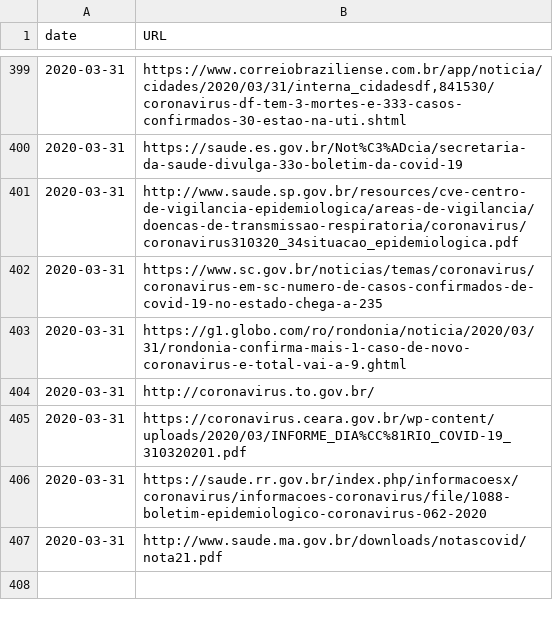
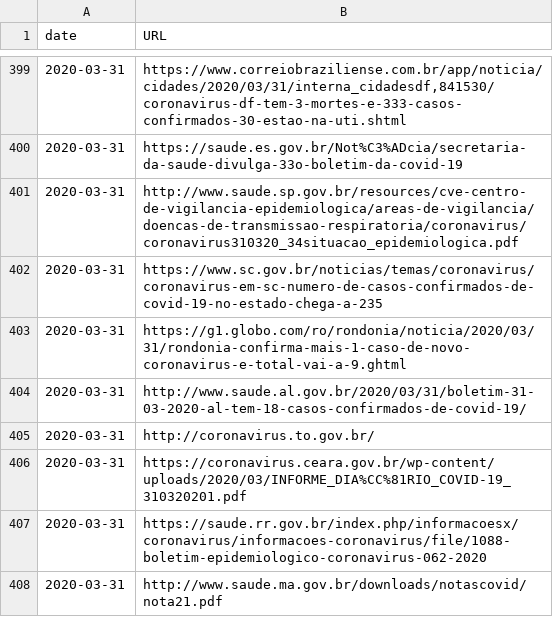
Before and after one commit to wcota/covid19br, a CSV file: sources.csv, drawn as a sheet; only a part is shown, gaps mark what is left out; the diff names each change by its address in the sheet, - before the commit and + after, or states it on an @@ line.

```diff
--- a/sources.csv
+++ b/sources.csv
+row 404: 2020-03-31 | http://www.saude.al.gov.br/2020/03/31/boletim-31-03-2020-al-tem-18-casos-confirmados-de-covid-19/
```
Also changed, not shown: cases-brazil-cities.csv, cases-brazil-states.csv, 1 other file.
